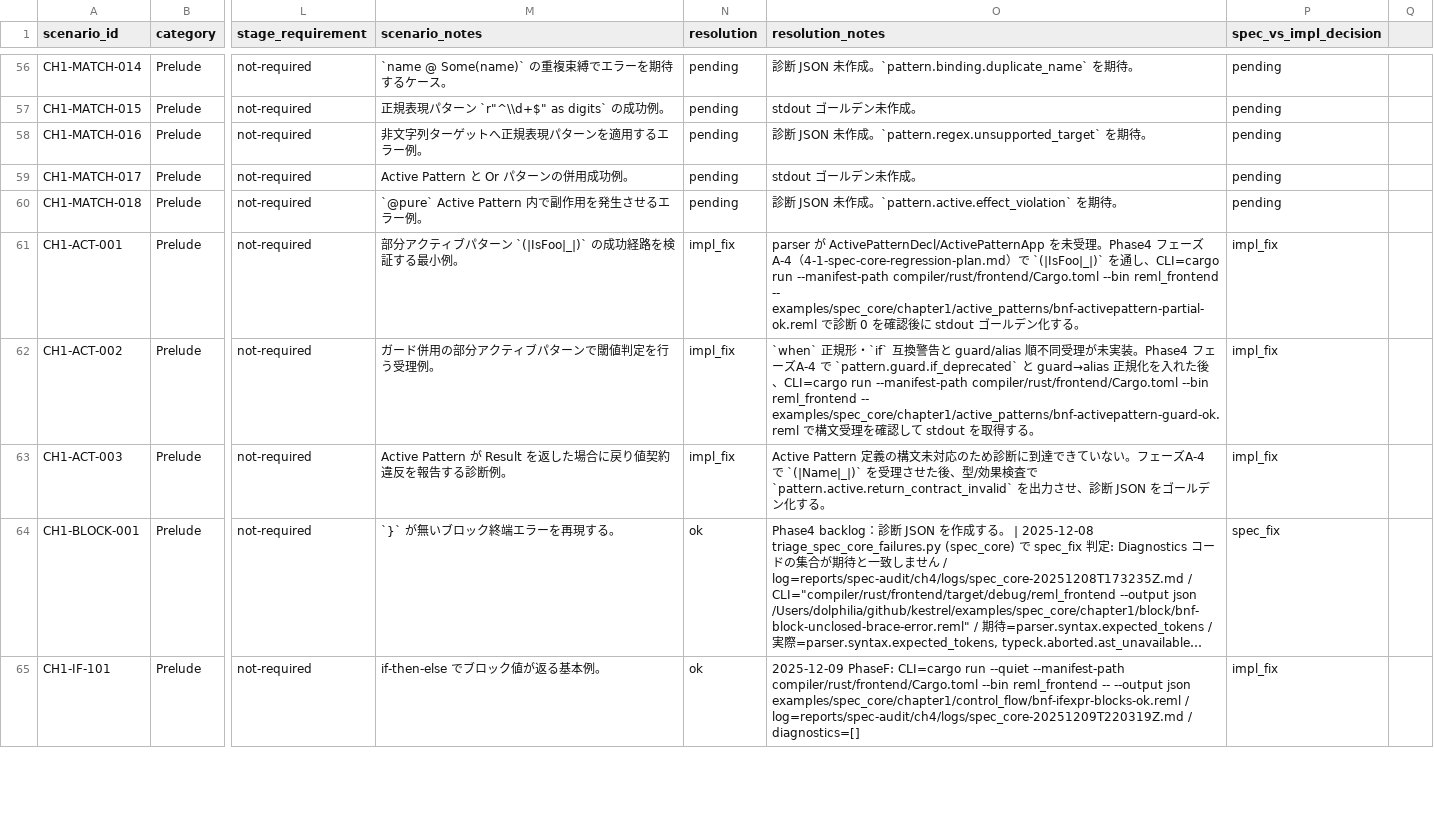
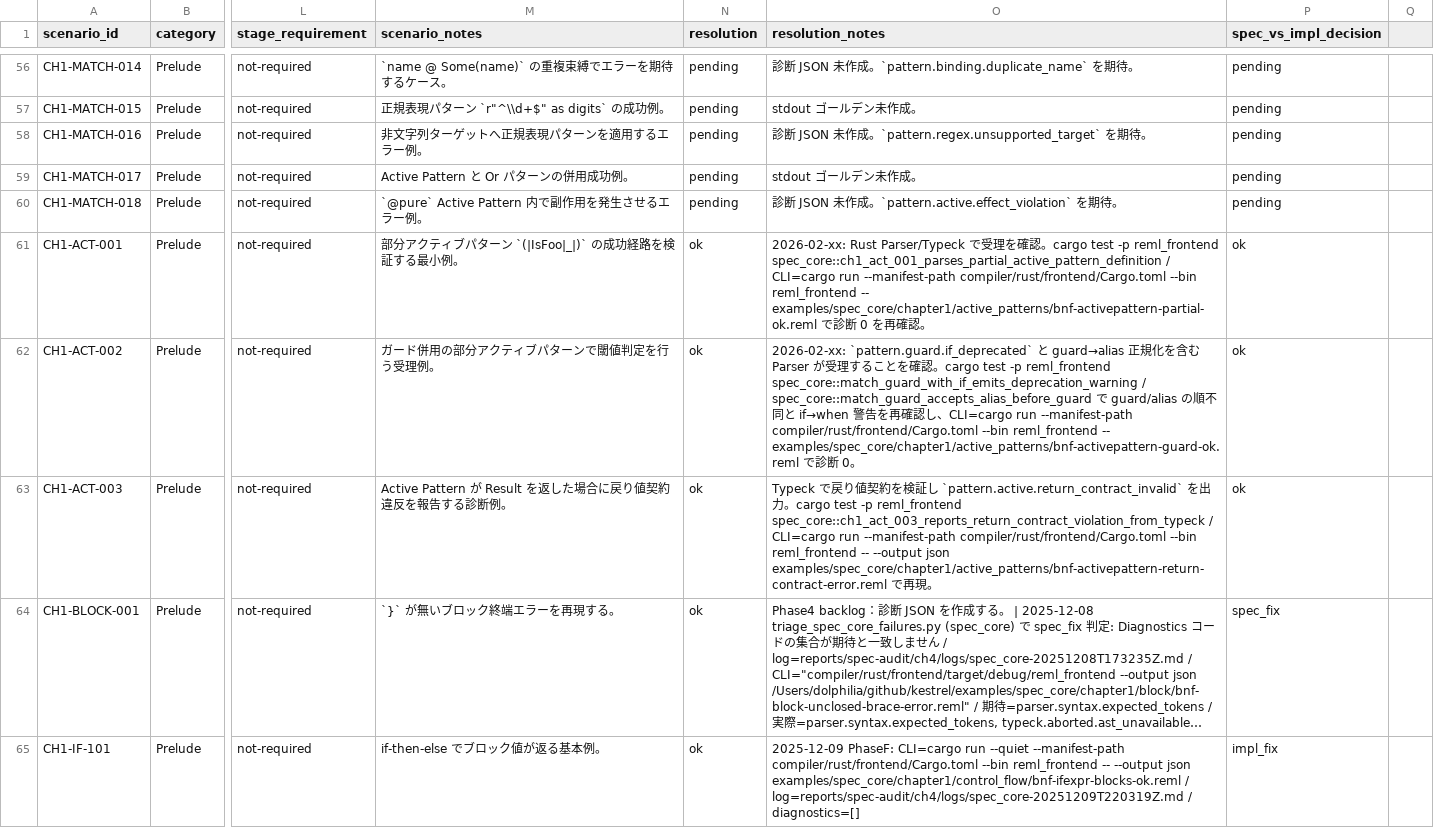
Before and after one commit to dolphilia/reml, a CSV file: docs/plans/bootstrap-roadmap/assets/phase4-scenario-matrix.csv, drawn as a sheet; only a part is shown, gaps mark what is left out; long unchanged cells end in …; the diff names each change by its address in the sheet, - before the commit and + after, or states it on an @@ line.

```diff
--- a/docs/plans/bootstrap-roadmap/assets/phase4-scenario-matrix.csv
+++ b/docs/plans/bootstrap-roadmap/assets/phase4-scenario-matrix.csv
-N61:N63 (resolution): impl_fix
+N61:N63 (resolution): ok
-O61 (resolution_notes): parser が ActivePatternDecl/ActivePatternApp を未受理。Phase4 フェーズA-4（4-1-spec-core-regression-plan.md）で `(|IsFoo|_|)` を通し、CLI=cargo run --manifest-path compiler/rust/frontend/Cargo.toml --bin reml_frontend -- examples/spec_core/chapter1/active_patterns/bnf-activepattern-partial-ok.reml で診断 0 を確認後に stdout ゴールデン化する。
+O61 (resolution_notes): 2026-02-xx: Rust Parser/Typeck で受理を確認。cargo test -p reml_frontend spec_core::ch1_act_001_parses_partial_active_pattern_definition / CLI=cargo run --manifest-path compiler/rust/frontend/Cargo.toml --bin reml_frontend -- examples/spec_core/chapter1/active_patterns/bnf-activepattern-partial-ok.reml で診断 0 を再確認。
-P61:P63 (spec_vs_impl_decision): impl_fix
+P61:P63 (spec_vs_impl_decision): ok
-O62 (resolution_notes): `when` 正規形・`if` 互換警告と guard/alias 順不同受理が未実装。Phase4 フェーズA-4 で `pattern.guard.if_deprecated` と guard→alias 正規化を入れた後、CLI=cargo run --manifest-path compiler/rust/frontend/Cargo.toml --bin reml_frontend -- examples/spec_core/chapter1/active_patterns/bnf-activepattern-guard-ok.reml で構文受理を確認して stdout を取得する。
+O62 (resolution_notes): 2026-02-xx: `pattern.guard.if_deprecated` と guard→alias 正規化を含む Parser が受理することを確認。cargo test -p reml_frontend spec_core::match_guard_with_if_emits_deprecation_warning / spec_core::match_guard_accepts_alias_before_guard で guard/alias の順不同と if→when 警告を再確認し、CLI=cargo run --manifest-path compiler/rust/frontend/Cargo.toml --bin reml_frontend -- examples/spec_core/chapter1/active_patterns/bnf-activepattern-guard-ok.reml で診断 0。
-O63 (resolution_notes): Active Pattern 定義の構文未対応のため診断に到達できていない。フェーズA-4 で `(|Name|_|)` を受理させた後、型/効果検査で `pattern.active.return_contract_invalid` を出力させ、診断 JSON をゴールデン化する。
+O63 (resolution_notes): Typeck で戻り値契約を検証し `pattern.active.return_contract_invalid` を出力。cargo test -p reml_frontend spec_core::ch1_act_003_reports_return_contract_violation_from_typeck / CLI=cargo run --manifest-path compiler/rust/frontend/Cargo.toml --bin reml_frontend -- --output json examples/spec_core/chapter1/active_patterns/bnf-activepattern-return-contract-error.reml で再現。
```
Also changed, not shown: 5 other files.
